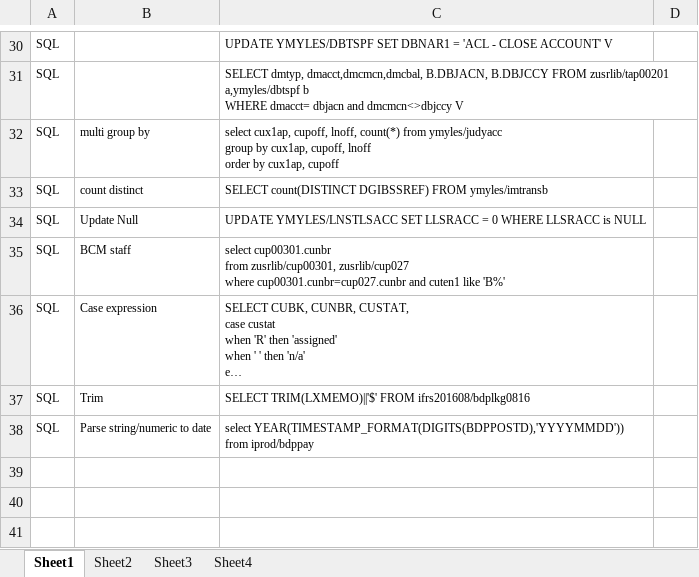
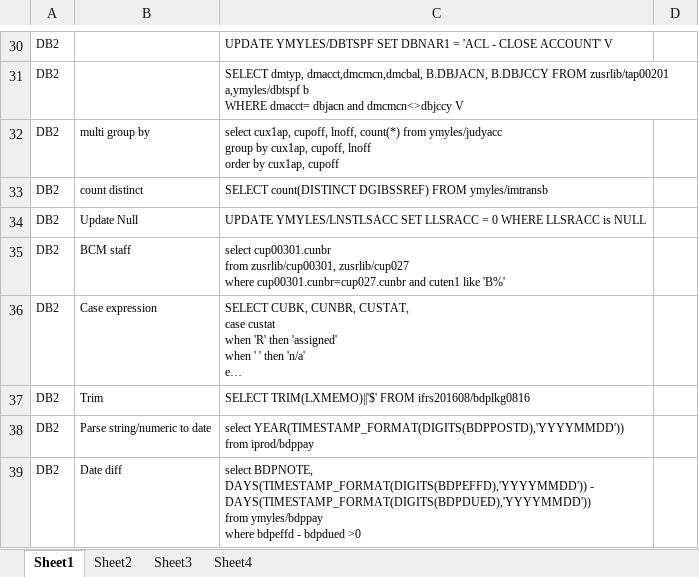
Before and after one commit to mylesieong/code_library, an Excel workbook: sql_lib.xlsx, sheet Sheet1, drawn as a sheet; only a part is shown, gaps mark what is left out; long unchanged cells end in …; values as stored, in another font and other column widths than the file's, no borders; ↵ is a line break in a cell; the diff covers the shown part only; the diff names each change by its address in the sheet, - before the commit and + after, or states it on an @@ line.

Commit message:
Add sql lib entry about date diff calc in db2

```diff
--- a/sql_lib.xlsx (sheet Sheet1)
+++ b/sql_lib.xlsx (sheet Sheet1)
-A30:A38: SQL
+A30:A38: DB2
+row 39: DB2 | Date diff | select BDPNOTE, ↵ DAYS(TIMESTAMP_FORMAT(DIGITS(BDPEFFD),'YYYYMMDD')) - ↵ DAYS(TIMESTAMP_FORMAT(DIGITS(BDPDUED),'YYYYMMDD')) ↵ from ymyles/bdppay ↵ where bdpeffd - bdpdued >0
```
Also changed, not shown: 28 edited cells elsewhere in this sheet.
